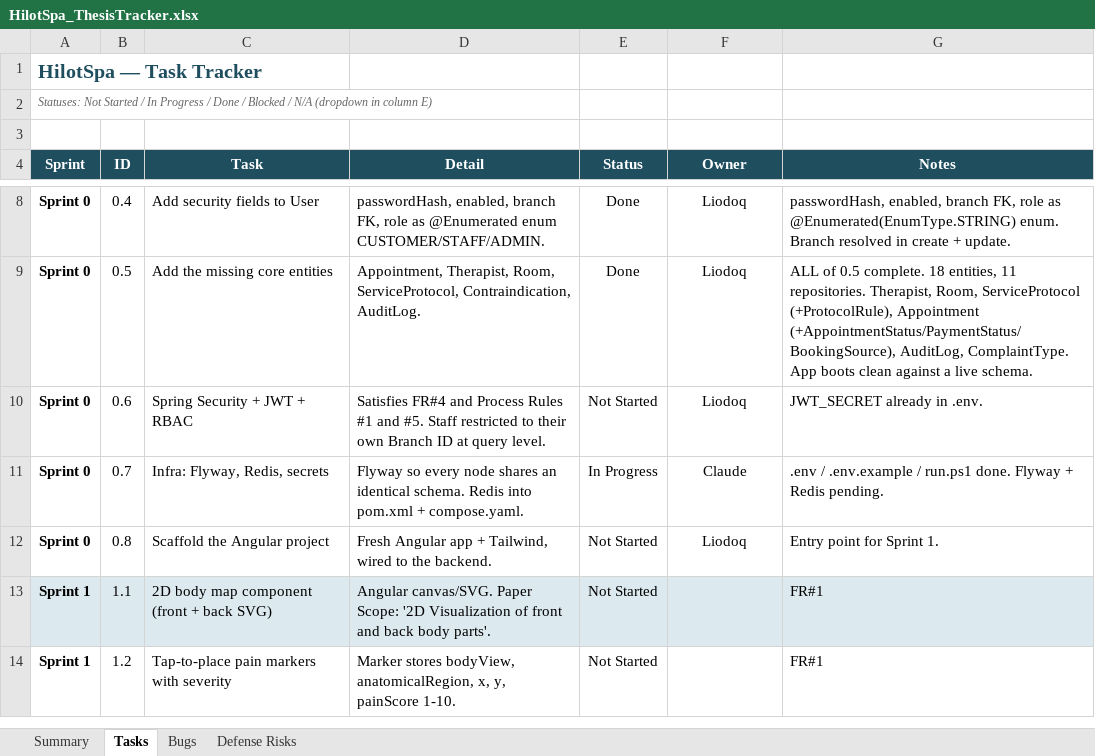
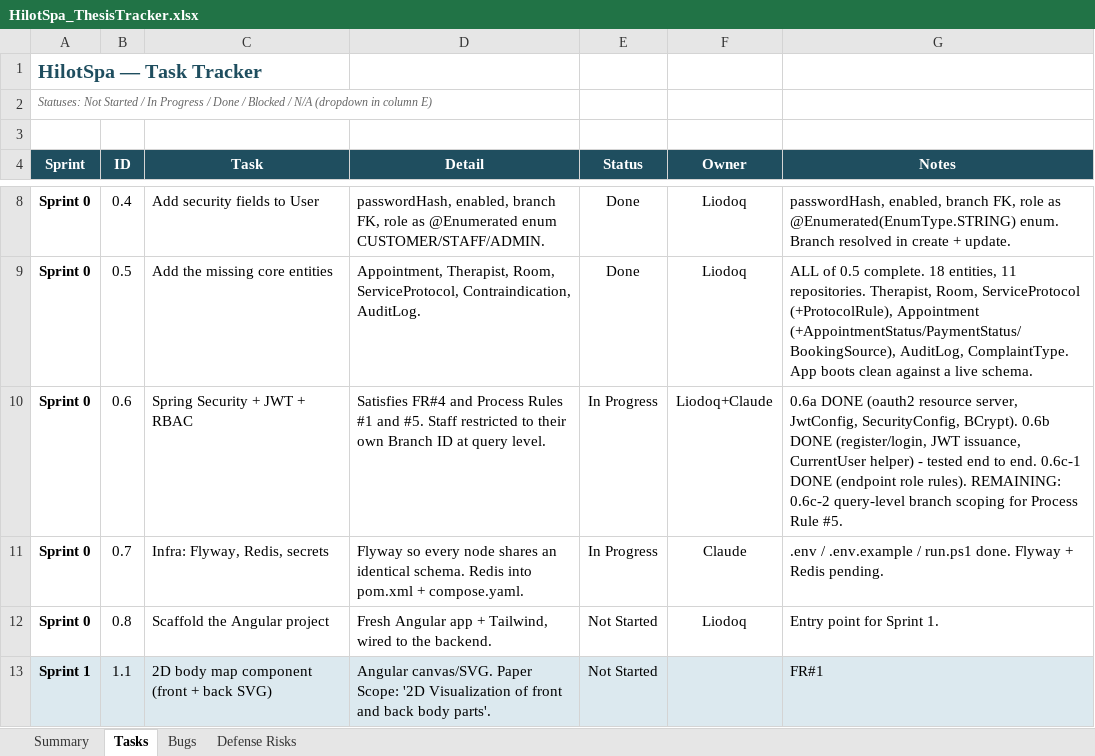
Before and after one commit to Liodoq/hilotSpa, an Excel workbook: HilotSpa_ThesisTracker.xlsx, sheet Tasks, drawn as a sheet; only a part is shown, gaps mark what is left out; the shorter side is filled out with more unchanged rows; values as stored, in another font and other column widths than the file's, no borders; charts and pictures and conditional formats not drawn; the diff names each change by its address in the sheet, - before the commit and + after, or states it on an @@ line.

Commit message:
Sprint 0.6c-1: endpoint role rules

```diff
--- a/HilotSpa_ThesisTracker.xlsx (sheet Tasks)
+++ b/HilotSpa_ThesisTracker.xlsx (sheet Tasks)
-E10 (Status): Not Started
+E10 (Status): In Progress
-F10 (Owner): Liodoq
+F10 (Owner): Liodoq+Claude
-G10 (Notes): JWT_SECRET already in .env.
+G10 (Notes): 0.6a DONE (oauth2 resource server, JwtConfig, SecurityConfig, BCrypt). 0.6b DONE (register/login, JWT issuance, CurrentUser helper) - tested end to end. 0.6c-1 DONE (endpoint role rules). REMAINING: 0.6c-2 query-level branch scoping for Process Rule #5.
```
Also changed, not shown: sheet Bugs, sheet Summary, 1 other file.
